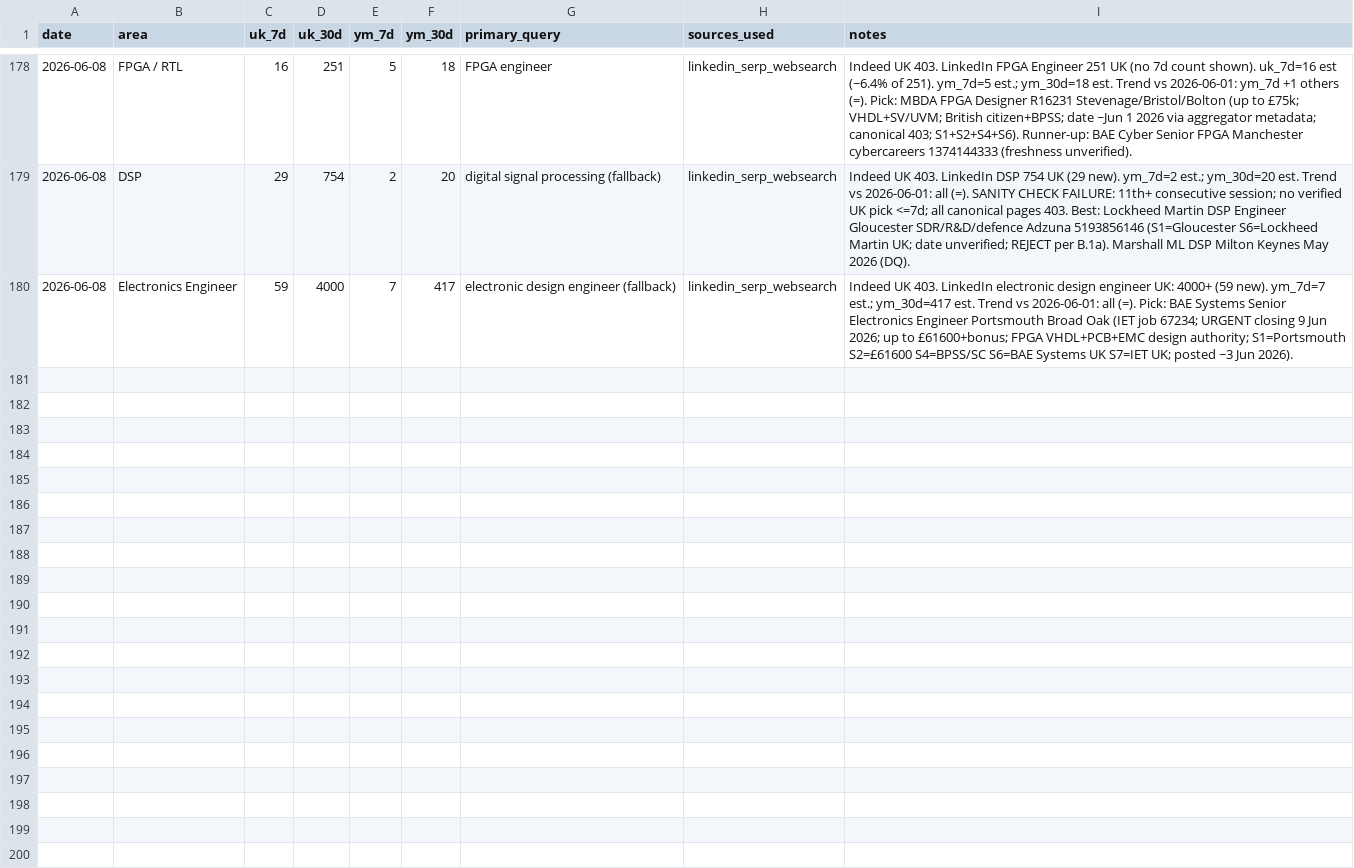
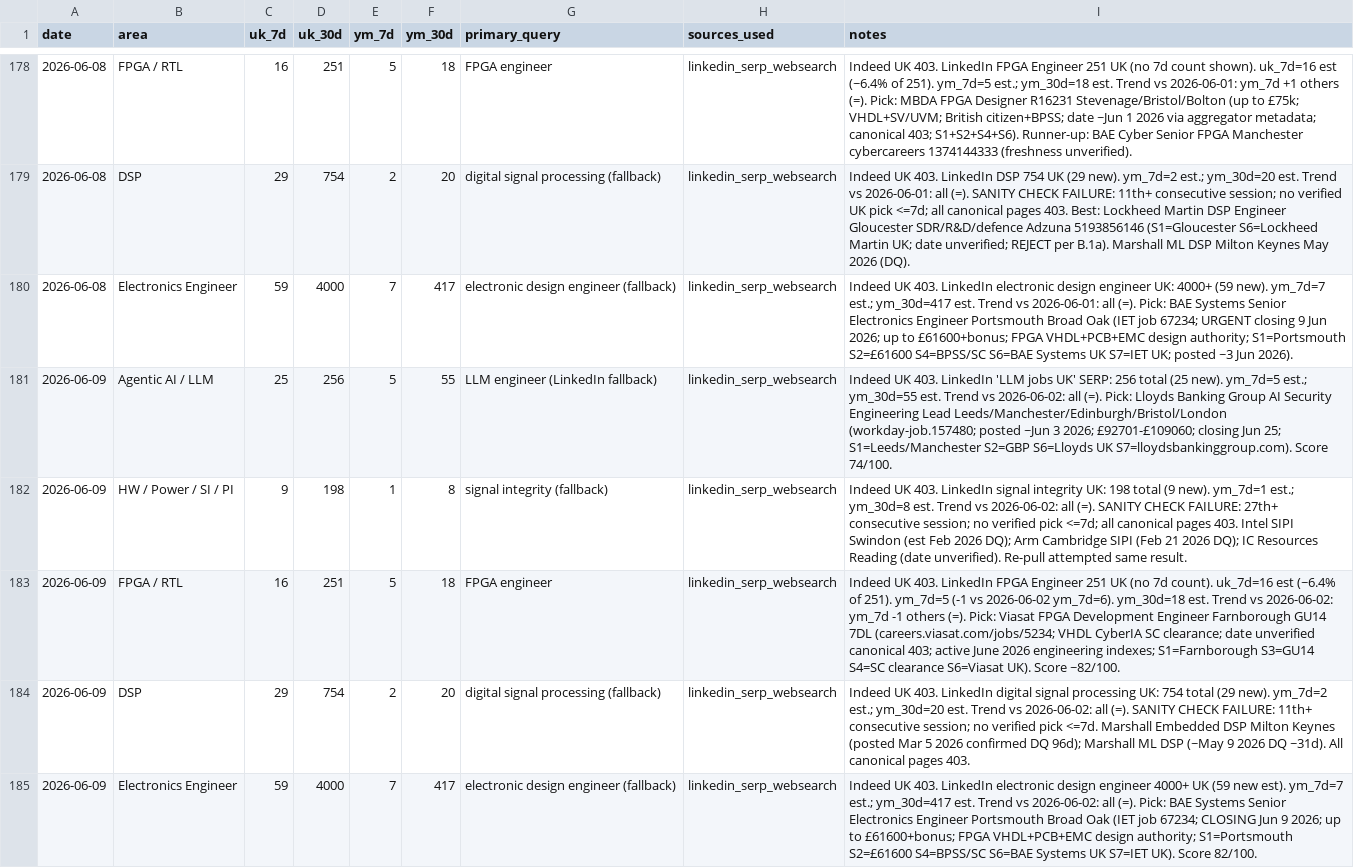
Before and after one commit to BrendanJamesLynskey/job-search-stats, a CSV file: stats/history.csv, drawn as a sheet; only a part is shown, gaps mark what is left out.

Commit message:
Stats snapshot 2026-06-09

```diff
--- a/stats/history.csv
+++ b/stats/history.csv
@@ -180 +180,6 @@ date,area,uk_7d,uk_30d,ym_7d,ym_30d,primary_query,sources_used,notes
 2026-06-08,Electronics Engineer,59,4000,7,417,electronic design engineer (fallback),linkedin_serp_websearch,"Indeed UK 403. LinkedIn electronic design engineer UK: 4000+ (59 new). ym_7d=7 est.; ym_30d=417 est. Trend vs 2026-06-01: all (=). Pick: BAE Systems Senior Electronics Engineer Portsmouth Broad Oak (IET job 67234; URGENT closing 9 Jun 2026; up to £61600+bonus; FPGA VHDL+PCB+EMC design authority; S1=Portsmouth S2=£61600 S4=BPSS/SC S6=BAE Systems UK S7=IET UK; posted ~3 Jun 2026)."
+2026-06-09,Agentic AI / LLM,25,256,5,55,LLM engineer (LinkedIn fallback),linkedin_serp_websearch,"Indeed UK 403. LinkedIn 'LLM jobs UK' SERP: 256 total (25 new). ym_7d=5 est.; ym_30d=55 est. Trend vs 2026-06-02: all (=). Pick: Lloyds Banking Group AI Security Engineering Lead Leeds/Manchester/Edinburgh/Bristol/London (workday-job.157480; posted ~Jun 3 2026; £92701-£109060; closing Jun 25; S1=Leeds/Manchester S2=GBP S6=Lloyds UK S7=lloydsbankinggroup.com). Score 74/100."
+2026-06-09,HW / Power / SI / PI,9,198,1,8,signal integrity (fallback),linkedin_serp_websearch,"Indeed UK 403. LinkedIn signal integrity UK: 198 total (9 new). ym_7d=1 est.; ym_30d=8 est. Trend vs 2026-06-02: all (=). SANITY CHECK FAILURE: 27th+ consecutive session; no verified pick <=7d; all canonical pages 403. Intel SIPI Swindon (est Feb 2026 DQ); Arm Cambridge SIPI (Feb 21 2026 DQ); IC Resources Reading (date unverified). Re-pull attempted same result."
+2026-06-09,FPGA / RTL,16,251,5,18,FPGA engineer,linkedin_serp_websearch,"Indeed UK 403. LinkedIn FPGA Engineer 251 UK (no 7d count). uk_7d=16 est (~6.4% of 251). ym_7d=5 (-1 vs 2026-06-02 ym_7d=6). ym_30d=18 est. Trend vs 2026-06-02: ym_7d -1 others (=). Pick: Viasat FPGA Development Engineer Farnborough GU14 7DL (careers.viasat.com/jobs/5234; VHDL CyberIA SC clearance; date unverified canonical 403; active June 2026 engineering indexes; S1=Farnborough S3=GU14 S4=SC clearance S6=Viasat UK). Score ~82/100."
+2026-06-09,DSP,29,754,2,20,digital signal processing (fallback),linkedin_serp_websearch,"Indeed UK 403. LinkedIn digital signal processing UK: 754 total (29 new). ym_7d=2 est.; ym_30d=20 est. Trend vs 2026-06-02: all (=). SANITY CHECK FAILURE: 11th+ consecutive session; no verified pick <=7d. Marshall Embedded DSP Milton Keynes (posted Mar 5 2026 confirmed DQ 96d); Marshall ML DSP (~May 9 2026 DQ ~31d). All canonical pages 403."
+2026-06-09,Electronics Engineer,59,4000,7,417,electronic design engineer (fallback),linkedin_serp_websearch,"Indeed UK 403. LinkedIn electronic design engineer 4000+ UK (59 new est). ym_7d=7 est.; ym_30d=417 est. Trend vs 2026-06-02: all (=). Pick: BAE Systems Senior Electronics Engineer Portsmouth Broad Oak (IET job 67234; CLOSING Jun 9 2026; up to £61600+bonus; FPGA VHDL+PCB+EMC design authority; S1=Portsmouth S2=£61600 S4=BPSS/SC S6=BAE Systems UK S7=IET UK). Score 82/100."
```
